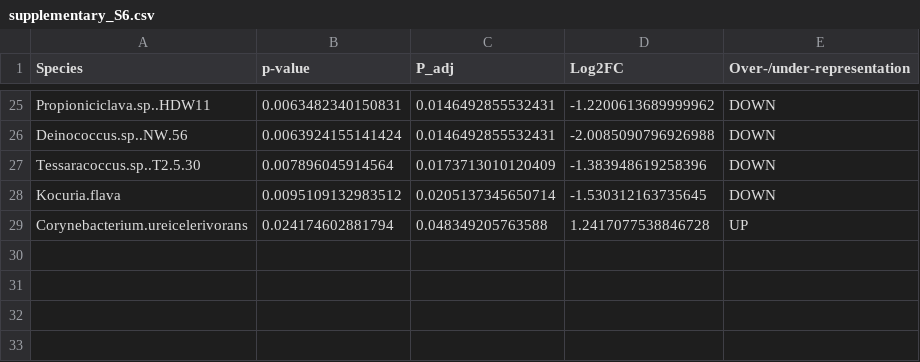
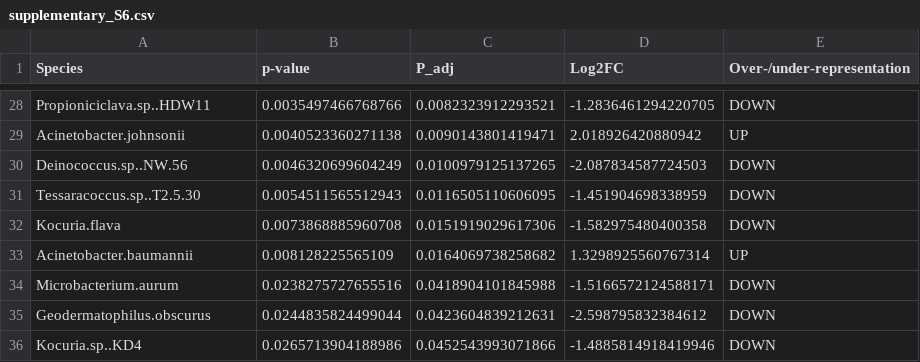
Before and after one commit to IBSE-IITM/MetaSUB-CMRL, a CSV file: results/supplementary/supplementary_S6.csv, drawn as a sheet; only a part is shown, gaps mark what is left out; removed rows and columns are numbered as before the commit, all else as after; the diff covers the shown part only; the diff names each change by its address in the sheet, - before the commit and + after, or states it on an @@ line.

```diff
--- a/results/supplementary/supplementary_S6.csv
+++ b/results/supplementary/supplementary_S6.csv
-B28 (p-value): 0.0063482340150831
+B28 (p-value): 0.0035497466768766
-C28 (P_adj): 0.0146492855532431
+C28 (P_adj): 0.0082323912293521
-D28 (Log2FC): -1.2200613689999962
+D28 (Log2FC): -1.2836461294220705
+row 29: Acinetobacter.johnsonii | 0.0040523360271138 | 0.0090143801419471 | 2.018926420880942 | UP
-B30 (p-value): 0.0063924155141424
+B30 (p-value): 0.0046320699604249
-C30 (P_adj): 0.0146492855532431
+C30 (P_adj): 0.0100979125137265
-D30 (Log2FC): -2.0085090796926988
+D30 (Log2FC): -2.087834587724503
-B31 (p-value): 0.007896045914564
+B31 (p-value): 0.0054511565512943
-C31 (P_adj): 0.0173713010120409
+C31 (P_adj): 0.0116505110606095
-D31 (Log2FC): -1.383948619258396
+D31 (Log2FC): -1.451904698338959
-B32 (p-value): 0.0095109132983512
+B32 (p-value): 0.0073868885960708
-C32 (P_adj): 0.0205137345650714
+C32 (P_adj): 0.0151919029617306
-D32 (Log2FC): -1.530312163735645
+D32 (Log2FC): -1.582975480400358
-row 29: Corynebacterium.ureicelerivorans | 0.024174602881794 | 0.048349205763588 | 1.2417077538846728 | UP
+row 33: Acinetobacter.baumannii | 0.008128225565109 | 0.0164069738258682 | 1.3298925560767314 | UP
+row 34: Microbacterium.aurum | 0.0238275727655516 | 0.0418904101845988 | -1.5166572124588171 | DOWN
+row 35: Geodermatophilus.obscurus | 0.0244835824499044 | 0.0423604839212631 | -2.598795832384612 | DOWN
+row 36: Kocuria.sp..KD4 | 0.0265713904188986 | 0.0452543993071866 | -1.4885814918419946 | DOWN
```
Also changed, not shown: 11 added rows, 8 removed rows and 45 edited cells elsewhere in this file, results/chennai_Rod_species_abd_0.001/significant_results.tsv, results/chennai_Rod_species_abd_0.001/valcano_species.csv, 46 other files.
